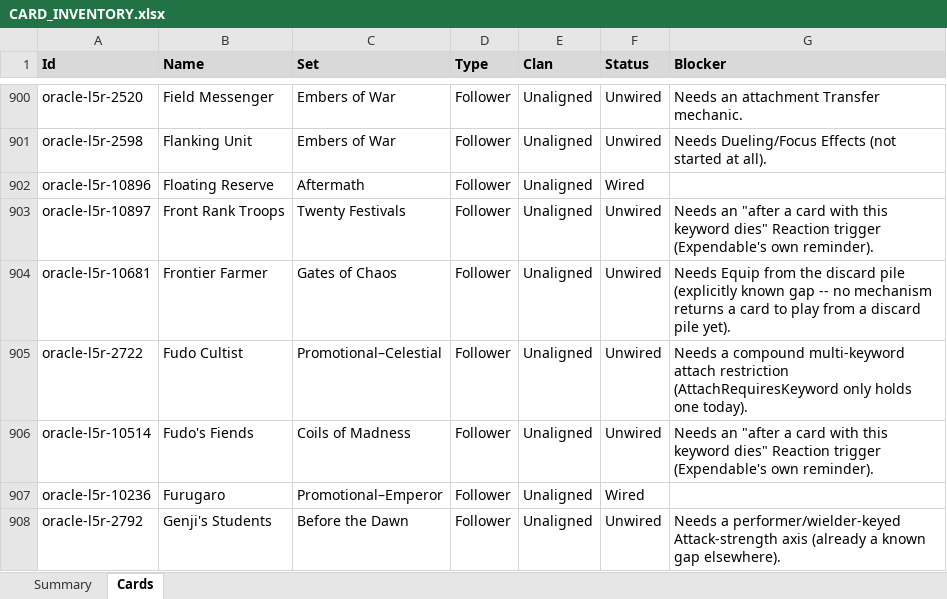
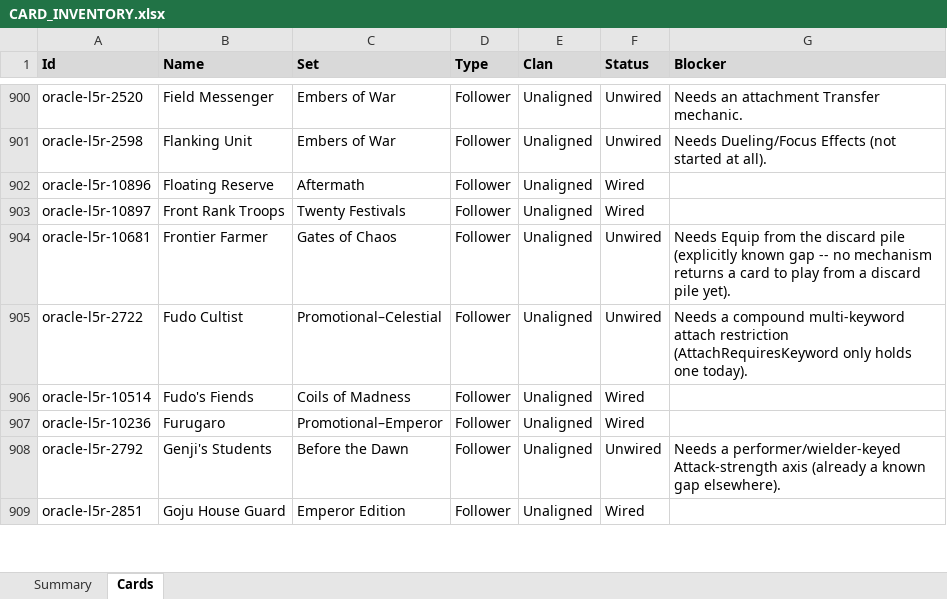
Before and after one commit to alfredoh7/l5r-emperor, an Excel workbook: docs/CARD_INVENTORY.xlsx, sheet Cards, drawn as a sheet; only a part is shown, gaps mark what is left out; the shorter side is filled out with more unchanged rows; values as stored, in another font and other column widths than the file's, no borders; table styles not drawn; the diff names each change by its address in the sheet, - before the commit and + after, or states it on an @@ line.

```diff
--- a/docs/CARD_INVENTORY.xlsx (sheet Cards)
+++ b/docs/CARD_INVENTORY.xlsx (sheet Cards)
-F903 (Status): Unwired
+F903 (Status): Wired
-G903 (Blocker): Needs an "after a card with this keyword dies" Reaction trigger (Expendable's own reminder).
+G903 (Blocker): (empty)
-F906 (Status): Unwired
+F906 (Status): Wired
-G906 (Blocker): Needs an "after a card with this keyword dies" Reaction trigger (Expendable's own reminder).
+G906 (Blocker): (empty)
```
Also changed, not shown: sheet Summary, 12 other files.
